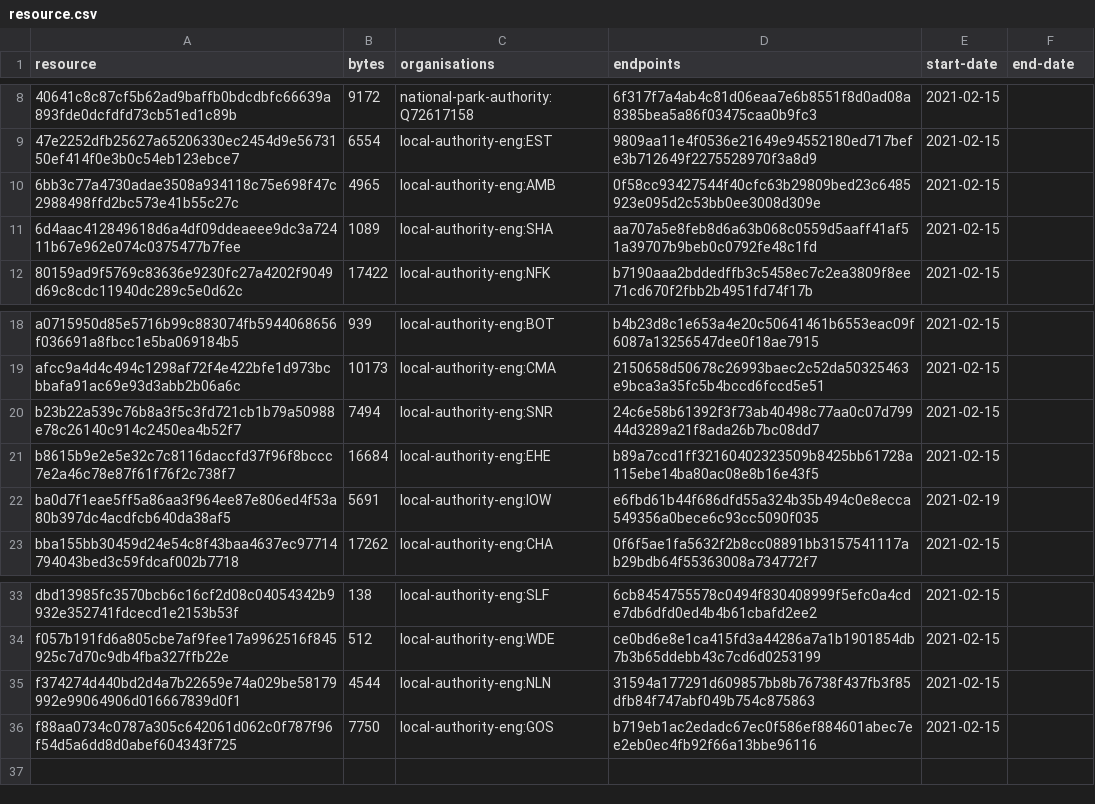
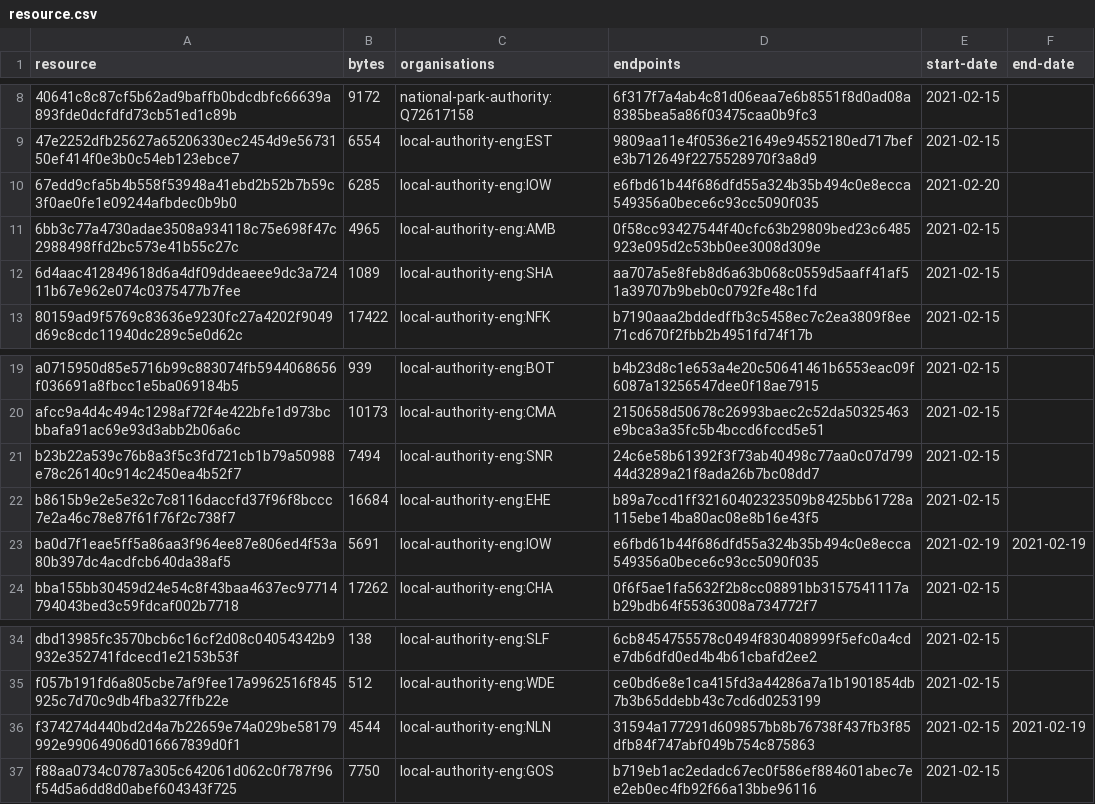
Before and after one commit to digital-land-attic/developer-agreement-transaction-collection, a CSV file: collection/resource.csv, drawn as a sheet; only a part is shown, gaps mark what is left out.

Commit message:
Collection 2021-02-20

```diff
--- a/collection/resource.csv
+++ b/collection/resource.csv
@@ -9,2 +9,3 @@ resource,bytes,organisations,endpoints,start-date,end-date
 47e2252dfb25627a65206330ec2454d9e5673150ef414f0e3b0c54eb123ebce7,6554,local-authority-eng:EST,9809aa11e4f0536e21649e94552180ed717befe3b712649f2275528970f3a8d9,2021-02-15,
+67edd9cfa5b4b558f53948a41ebd2b52b7b59c3f0ae0fe1e09244afbdec0b9b0,6285,local-authority-eng:IOW,e6fbd61b44f686dfd55a324b35b494c0e8ecca549356a0bece6c93cc5090f035,2021-02-20,
 6bb3c77a4730adae3508a934118c75e698f47c2988498ffd2bc573e41b55c27c,4965,local-authority-eng:AMB,0f58cc93427544f40cfc63b29809bed23c6485923e095d2c53bb0ee3008d309e,2021-02-15,
@@ -21,3 +22,3 @@ b23b22a539c76b8a3f5c3fd721cb1b79a50988e78c26140c914c2450ea4b52f7,7494,local-auth
 b8615b9e2e5e32c7c8116daccfd37f96f8bccc7e2a46c78e87f61f76f2c738f7,16684,local-authority-eng:EHE,b89a7ccd1ff32160402323509b8425bb61728a115ebe14ba80ac08e8b16e43f5,2021-02-15,
-ba0d7f1eae5ff5a86aa3f964ee87e806ed4f53a80b397dc4acdfcb640da38af5,5691,local-authority-eng:IOW,e6fbd61b44f686dfd55a324b35b494c0e8ecca549356a0bece6c93cc5090f035,2021-02-19,
+ba0d7f1eae5ff5a86aa3f964ee87e806ed4f53a80b397dc4acdfcb640da38af5,5691,local-authority-eng:IOW,e6fbd61b44f686dfd55a324b35b494c0e8ecca549356a0bece6c93cc5090f035,2021-02-19,2021-02-19
 bba155bb30459d24e54c8f43baa4637ec97714794043bed3c59fdcaf002b7718,17262,local-authority-eng:CHA,0f6f5ae1fa5632f2b8cc08891bb3157541117ab29bdb64f55363008a734772f7,2021-02-15,
@@ -34,3 +35,3 @@ dbd13985fc3570bcb6c16cf2d08c04054342b9932e352741fdcecd1e2153b53f,138,local-autho
 f057b191fd6a805cbe7af9fee17a9962516f845925c7d70c9db4fba327ffb22e,512,local-authority-eng:WDE,ce0bd6e8e1ca415fd3a44286a7a1b1901854db7b3b65ddebb43c7cd6d0253199,2021-02-15,
-f374274d440bd2d4a7b22659e74a029be58179992e99064906d016667839d0f1,4544,local-authority-eng:NLN,31594a177291d609857bb8b76738f437fb3f85dfb84f747abf049b754c875863,2021-02-15,
+f374274d440bd2d4a7b22659e74a029be58179992e99064906d016667839d0f1,4544,local-authority-eng:NLN,31594a177291d609857bb8b76738f437fb3f85dfb84f747abf049b754c875863,2021-02-15,2021-02-19
 f88aa0734c0787a305c642061d062c0f787f96f54d5a6dd8d0abef604343f725,7750,local-authority-eng:GOS,b719eb1ac2edadc67ec0f586ef884601abec7ee2eb0ec4fb92f66a13bbe96116,2021-02-15,
```
Also changed, not shown: 2 other files.
